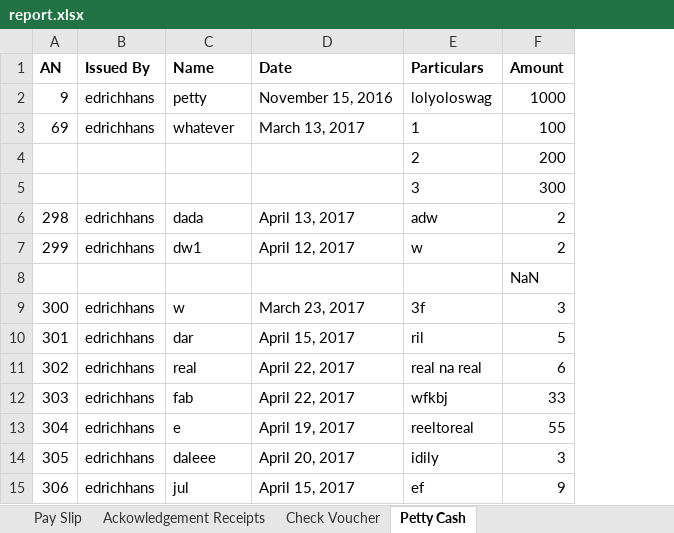
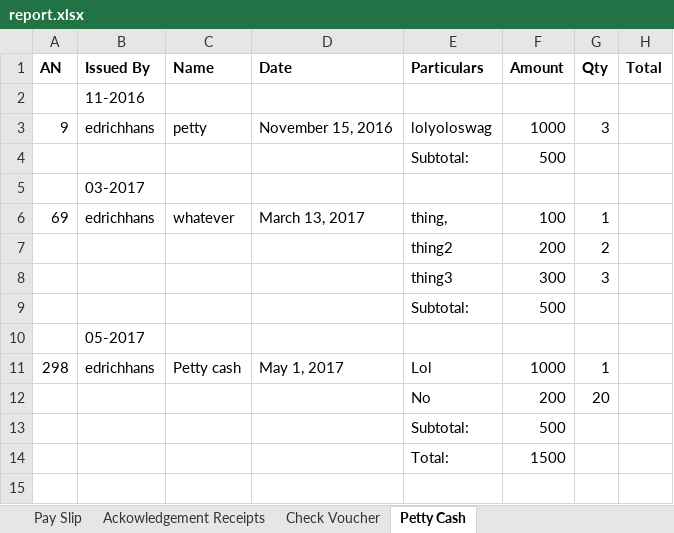
Before and after one commit to edrichhans/ApplesAndBerries, an Excel workbook: uploads/report.xlsx, sheet Petty Cash, drawn as a sheet; values as stored, in another font and other column widths than the file's, no borders; removed rows and columns are numbered as before the commit, all else as after; the diff names each change by its address in the sheet, - before the commit and + after, or states it on an @@ line.

```diff
--- a/uploads/report.xlsx (sheet Petty Cash)
+++ b/uploads/report.xlsx (sheet Petty Cash)
+column G (Qty), row 3: 3; rows 6-8: 1 | 2 | 3; row 11: 1
+column H (Total), empty
+row 2:  | 11-2016
+row 4:  |  |  |  | Subtotal: | 500
+row 5:  | 03-2017
-E6 (Particulars): 1
+E6 (Particulars): thing,
-E7 (Particulars): 2
+E7 (Particulars): thing2
-E8 (Particulars): 3
+E8 (Particulars): thing3
+row 9:  |  |  |  | Subtotal: | 500
+row 10:  | 05-2017
-C11 (Name): dada
+C11 (Name): Petty cash
-D11 (Date): April 13, 2017
+D11 (Date): May 1, 2017
-E11 (Particulars): adw
+E11 (Particulars): Lol
-F11 (Amount): 2
+F11 (Amount): 1000
-row 7: 299 | edrichhans | dw1 | April 12, 2017 | w | 2
-row 8:  |  |  |  |  | NaN
-row 9: 300 | edrichhans | w | March 23, 2017 | 3f | 3
-row 10: 301 | edrichhans | dar | April 15, 2017 | ril | 5
-row 11: 302 | edrichhans | real | April 22, 2017 | real na real | 6
-row 12: 303 | edrichhans | fab | April 22, 2017 | wfkbj | 33
-row 13: 304 | edrichhans | e | April 19, 2017 | reeltoreal | 55
-row 14: 305 | edrichhans | daleee | April 20, 2017 | idily | 3
-row 15: 306 | edrichhans | jul | April 15, 2017 | ef | 9
+row 12:  |  |  |  | No | 200 | 20
+row 13:  |  |  |  | Subtotal: | 500
+row 14:  |  |  |  | Total: | 1500
```
Also changed, not shown: sheet Pay Slip, sheet Ackowledgement Receipts, sheet Check Voucher, 3 other files.
